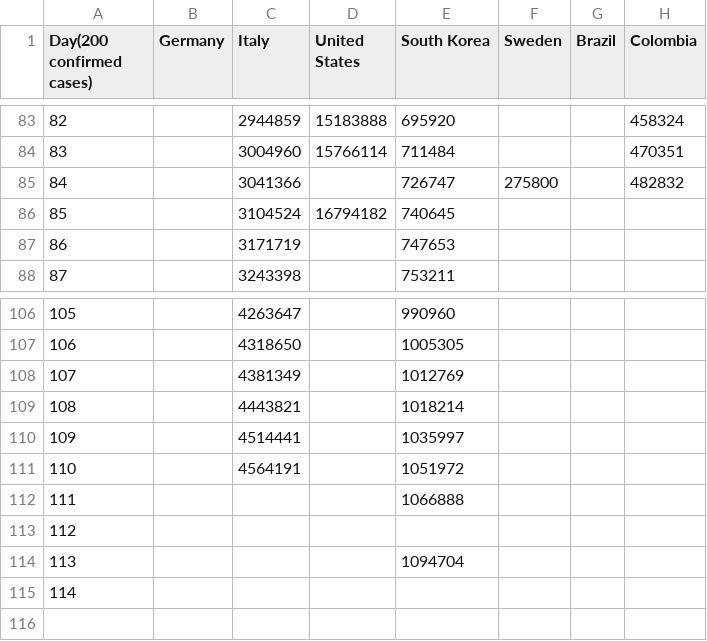
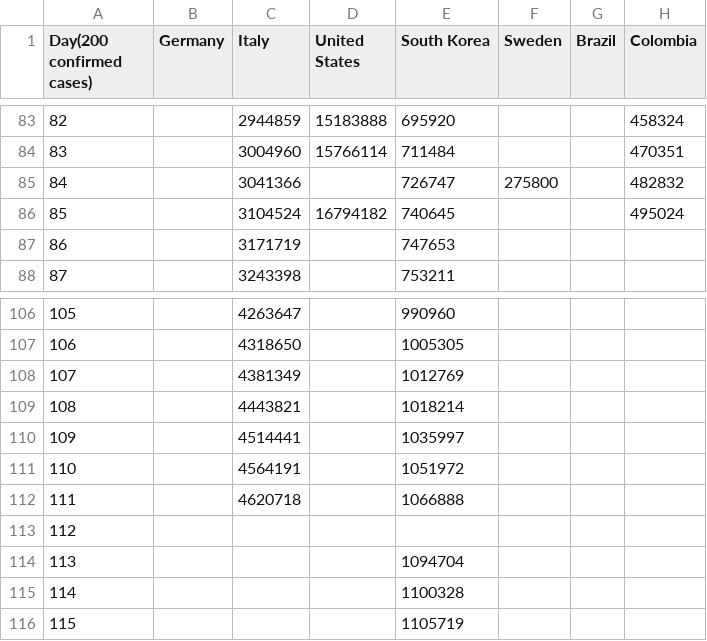
Before and after one commit to ideascol/covid19, a CSV file: data/data_200day_tests_countries.csv, drawn as a sheet; only a part is shown, gaps mark what is left out.

```diff
--- a/data/data_200day_tests_countries.csv
+++ b/data/data_200day_tests_countries.csv
@@ -85,3 +85,3 @@ Day(200 confirmed cases),Germany,Italy,United States,South Korea,Sweden,Brazil,C
 84,,3041366,,726747,275800,,482832
-85,,3104524,16794182,740645,,,
+85,,3104524,16794182,740645,,,495024
 86,,3171719,,747653,,,
@@ -111,5 +111,6 @@ Day(200 confirmed cases),Germany,Italy,United States,South Korea,Sweden,Brazil,C
 110,,4564191,,1051972,,,
-111,,,,1066888,,,
+111,,4620718,,1066888,,,
 112,,,,,,,
 113,,,,1094704,,,
-114,,,,,,,
+114,,,,1100328,,,
+115,,,,1105719,,,
```
Also changed, not shown: data/data_200day_confirmed_cases_countries.csv, data/data_million_confirmed_cases_countries.csv, 9 other files.
